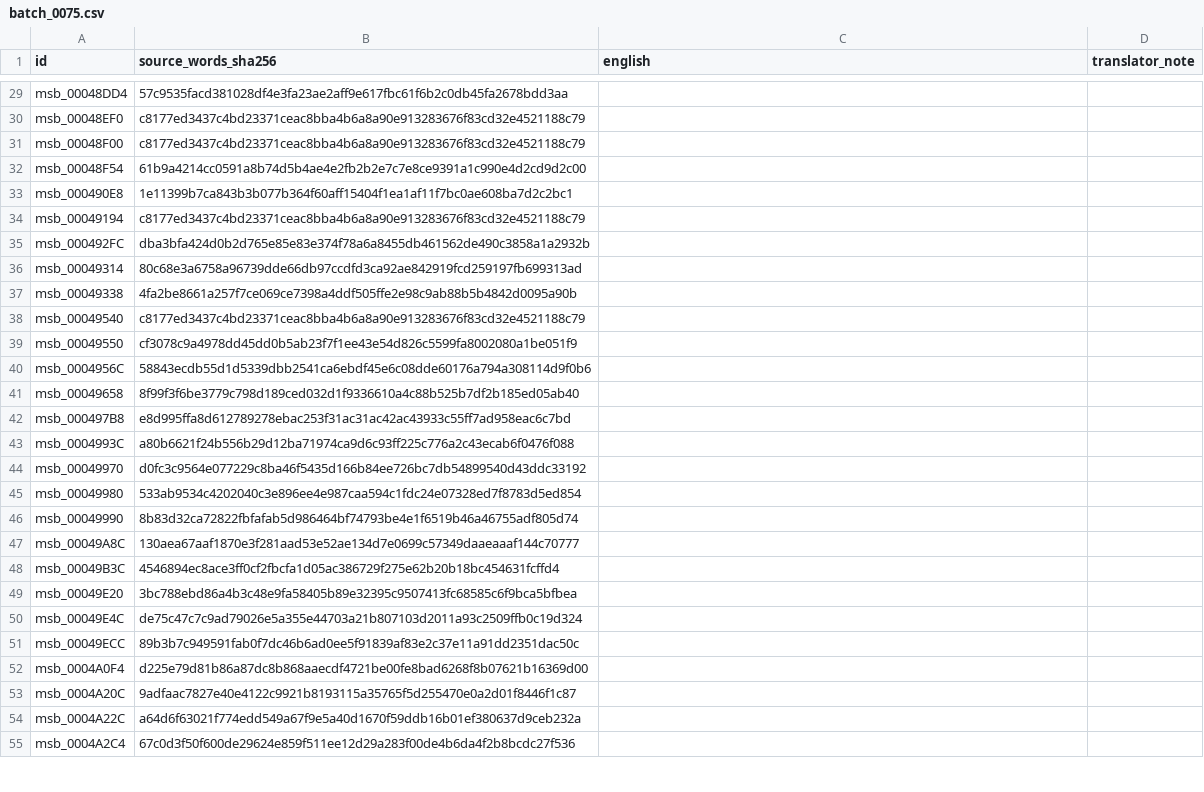
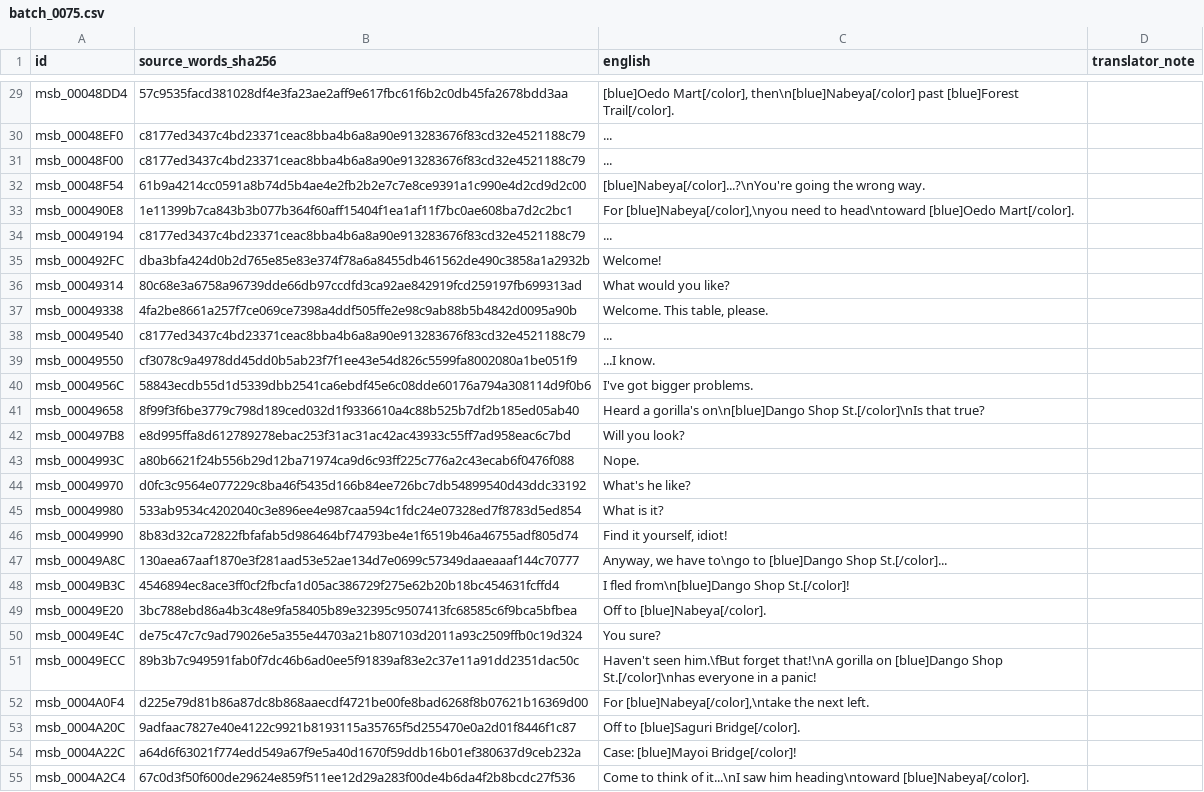
Before and after one commit to zthegin/Gintama---Gintoki-vs-Hijikata-game-english-translation, a CSV file: csv/ready/batch_0075.csv, drawn as a sheet; only a part is shown, gaps mark what is left out; the diff covers the shown part only; the diff names each change by its address in the sheet, - before the commit and + after, or states it on an @@ line.

```diff
--- a/csv/ready/batch_0075.csv
+++ b/csv/ready/batch_0075.csv
-C29 (english): (empty)
+C29 (english): [blue]Oedo Mart[/color], then\n[blue]Nabeya[/color] past [blue]Forest Trail[/color].
-C30:C31 (english): (empty)
+C30:C31 (english): ...
-C32 (english): (empty)
+C32 (english): [blue]Nabeya[/color]...?\nYou're going the wrong way.
-C33 (english): (empty)
+C33 (english): For [blue]Nabeya[/color],\nyou need to head\ntoward [blue]Oedo Mart[/color].
-C34 (english): (empty)
+C34 (english): ...
-C35 (english): (empty)
+C35 (english): Welcome!
-C36 (english): (empty)
+C36 (english): What would you like?
-C37 (english): (empty)
+C37 (english): Welcome. This table, please.
-C38 (english): (empty)
+C38 (english): ...
-C39 (english): (empty)
+C39 (english): ...I know.
-C40 (english): (empty)
+C40 (english): I've got bigger problems.
-C41 (english): (empty)
+C41 (english): Heard a gorilla's on\n[blue]Dango Shop St.[/color]\nIs that true?
-C42 (english): (empty)
+C42 (english): Will you look?
-C43 (english): (empty)
+C43 (english): Nope.
-C44 (english): (empty)
+C44 (english): What's he like?
-C45 (english): (empty)
+C45 (english): What is it?
-C46 (english): (empty)
+C46 (english): Find it yourself, idiot!
-C47 (english): (empty)
+C47 (english): Anyway, we have to\ngo to [blue]Dango Shop St.[/color]...
-C48 (english): (empty)
+C48 (english): I fled from\n[blue]Dango Shop St.[/color]!
-C49 (english): (empty)
+C49 (english): Off to [blue]Nabeya[/color].
-C50 (english): (empty)
+C50 (english): You sure?
-C51 (english): (empty)
+C51 (english): Haven't seen him.\fBut forget that!\nA gorilla on [blue]Dango Shop St.[/color]\nhas everyone in a panic!
-C52 (english): (empty)
+C52 (english): For [blue]Nabeya[/color],\ntake the next left.
-C53 (english): (empty)
+C53 (english): Off to [blue]Saguri Bridge[/color].
-C54 (english): (empty)
+C54 (english): Case: [blue]Mayoi Bridge[/color]!
-C55 (english): (empty)
+C55 (english): Come to think of it...\nI saw him heading\ntoward [blue]Nabeya[/color].
```
Also changed, not shown: 173 edited cells elsewhere in this file, 1 other file.
